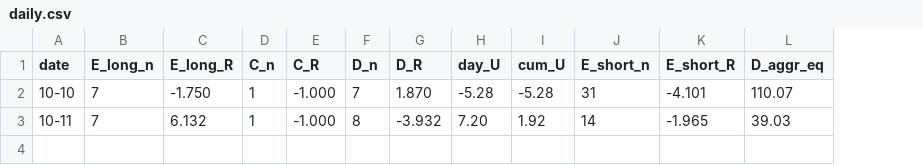
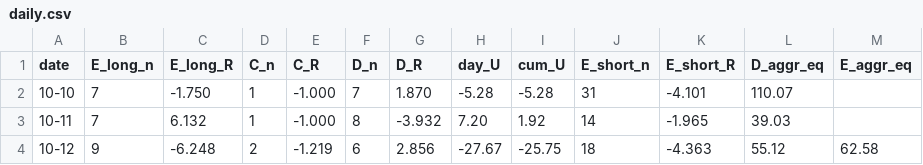
Before and after one commit to 896698773-ship-it/signal-alert, a CSV file: records/daily.csv, drawn as a sheet; the diff names each change by its address in the sheet, - before the commit and + after, or states it on an @@ line.

Commit message:
Daily record 10-12

```diff
--- a/records/daily.csv
+++ b/records/daily.csv
+column M (E_aggr_eq), empty
+row 4: 10-12 | 9 | -6.248 | 2 | -1.219 | 6 | 2.856 | -27.67 | -25.75 | 18 | -4.363 | 55.12 | 62.58
```
Also changed, not shown: 1 other file.
